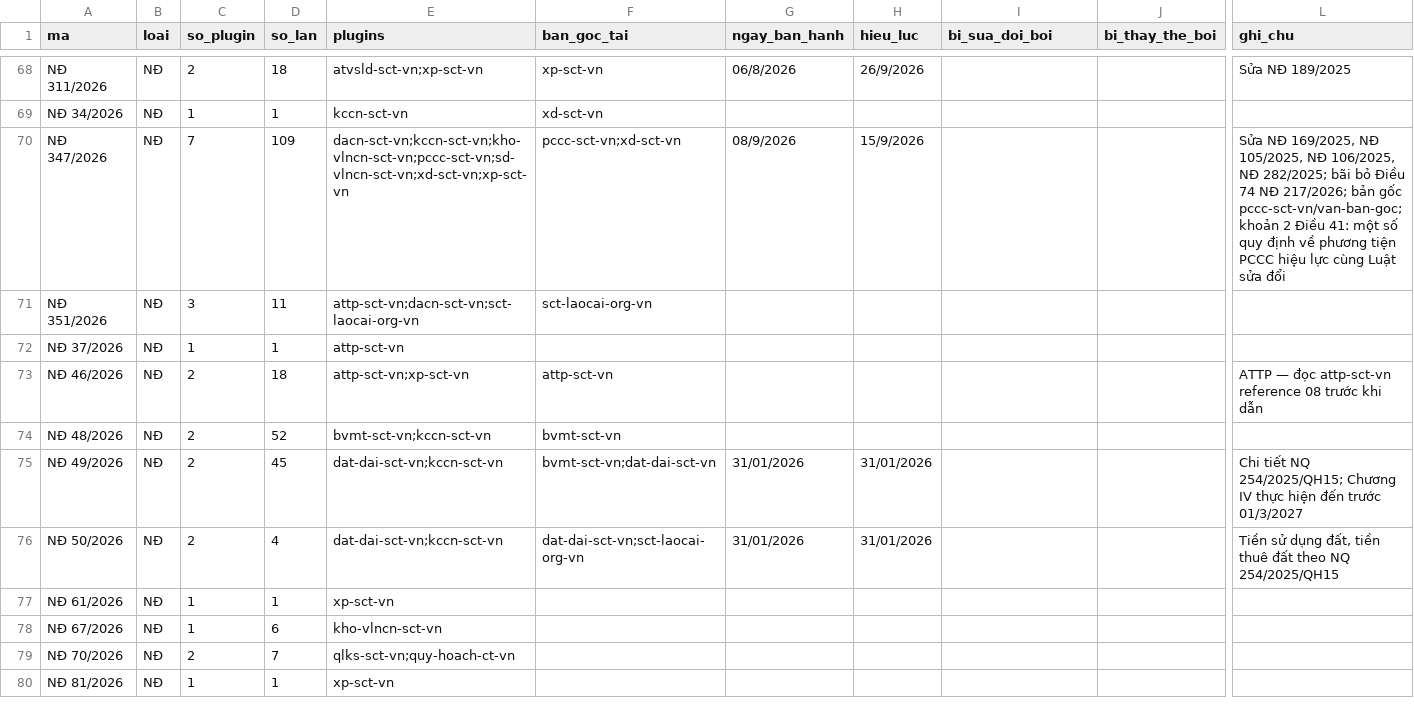
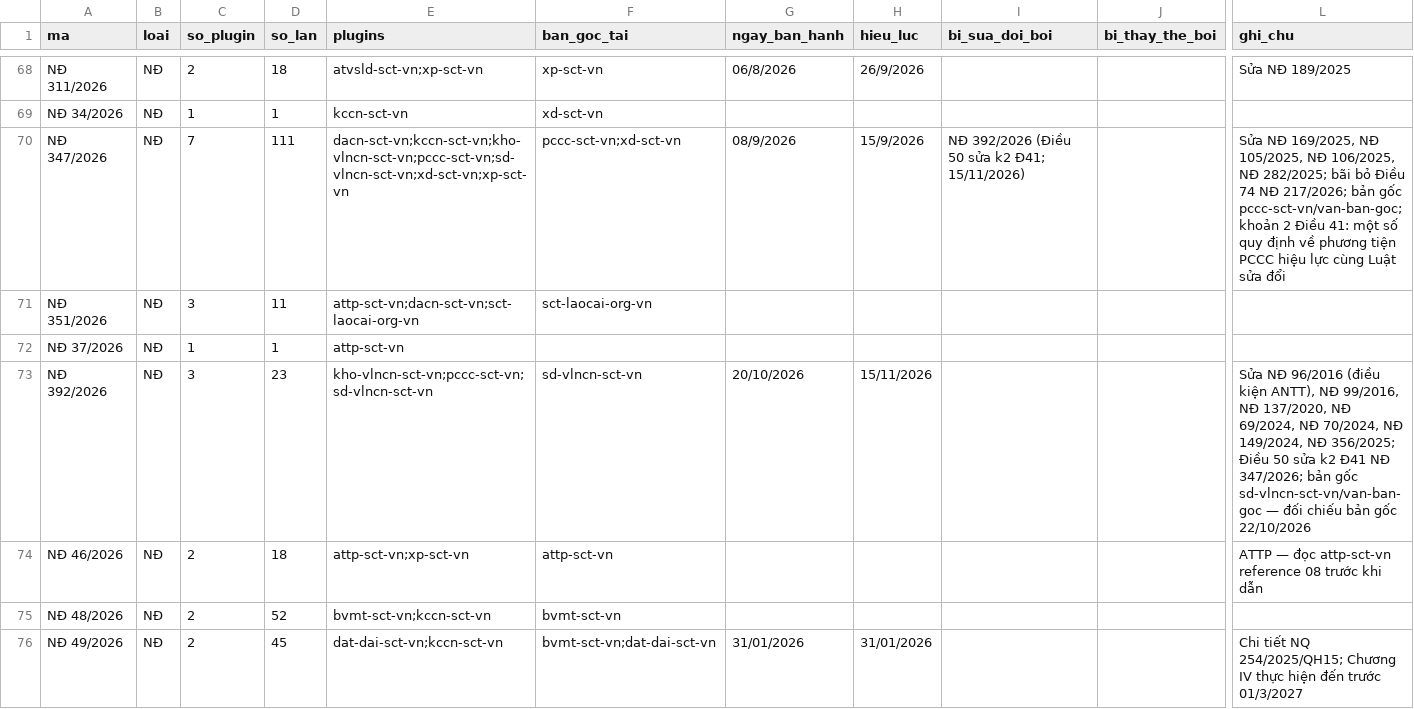
Before and after one commit to Trangsct/skill-sct, a CSV file: registry/van-ban-phap-luat.csv, drawn as a sheet; only a part is shown, gaps mark what is left out; the shorter side is filled out with more unchanged rows; rows hold the shown columns only; the diff covers the shown part only; the diff names each change by its address in the sheet, - before the commit and + after, or states it on an @@ line.

```diff
--- a/registry/van-ban-phap-luat.csv
+++ b/registry/van-ban-phap-luat.csv
-D70 (so_lan): 109
+D70 (so_lan): 111
-I70 (bi_sua_doi_boi): (empty)
+I70 (bi_sua_doi_boi): NĐ 392/2026 (Điều 50 sửa k2 Đ41; 15/11/2026)
+row 73: NĐ 392/2026 | NĐ | 3 | 23 | kho-vlncn-sct-vn;pccc-sct-vn;sd-vlncn-sct-vn | sd-vlncn-sct-vn | 20/10/2026 | 15/11/2026 |  |  | Sửa NĐ 96/2016 (điều kiện ANTT), NĐ 99/2016, NĐ 137/2020, NĐ 69/2024, NĐ 70/2024, NĐ 149/2024, NĐ 356/2025; Điều 50 sửa k2 Đ41 NĐ 347/2026; bản gốc sd-vlncn-sct-vn/van-ban-goc — đối chiếu bản gốc 22/10/2026
```
Also changed, not shown: 6 added rows and 21 edited cells elsewhere in this file, DANH-MUC-VAN-BAN-GOC.csv, registry/trang-thai.csv, 55 other files.
